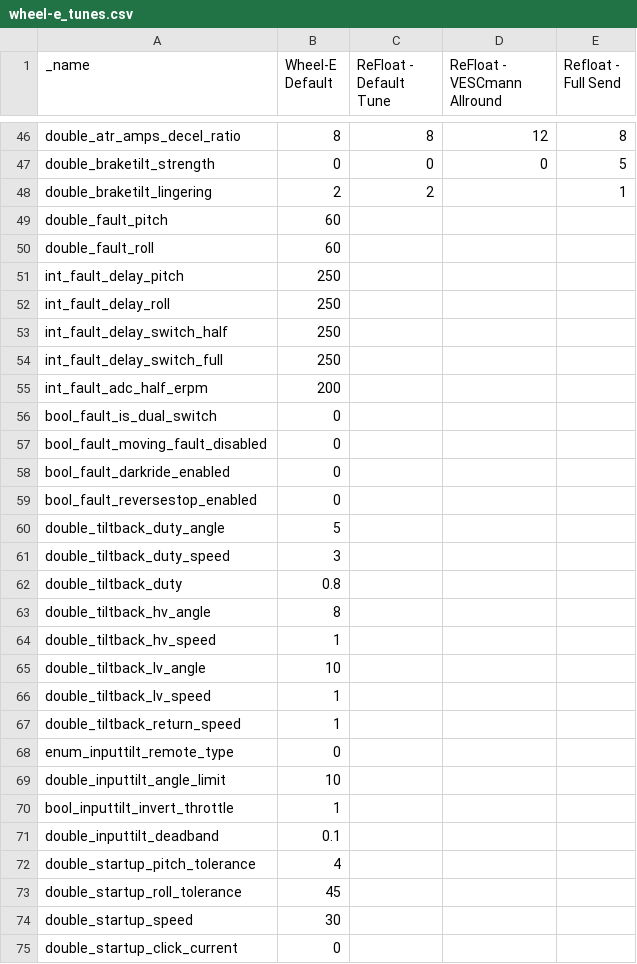
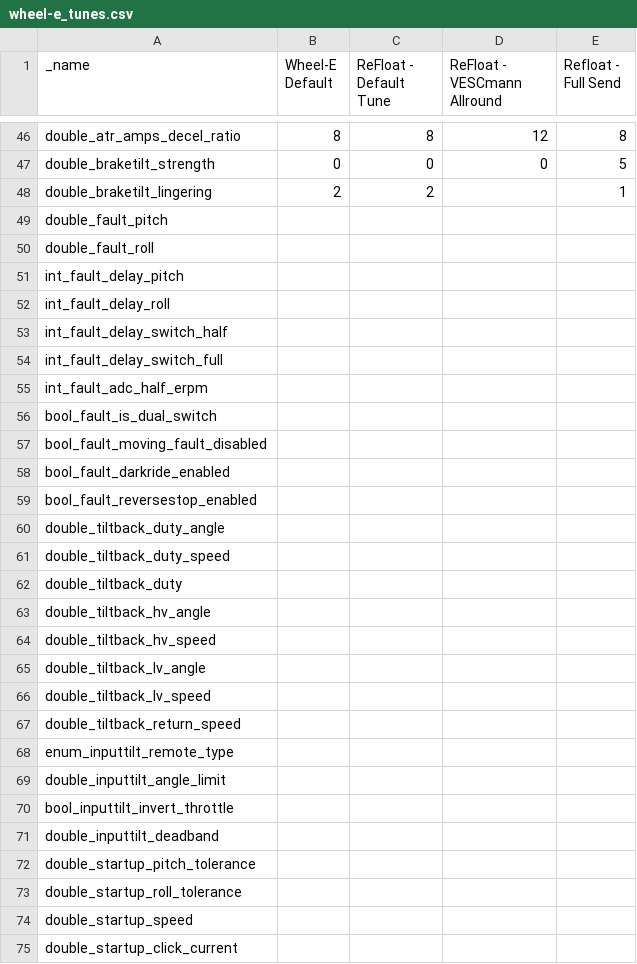
Before and after one commit to buestad/wheel-e, a CSV file: wheel-e_tunes.csv, drawn as a sheet; only a part is shown, gaps mark what is left out; the diff covers the shown part only.

Commit message:
Wheel-E Default tune: Removed some values that other tunes did not set. Set ADC footpad limits to 0. Update cruice PID values

```diff
--- a/wheel-e_tunes.csv
+++ b/wheel-e_tunes.csv
@@ -48,28 +48,28 @@ double_braketilt_strength,0,0,0,5
 double_braketilt_lingering,2,2,,1
-double_fault_pitch,60,,,
-double_fault_roll,60,,,
-int_fault_delay_pitch,250,,,
-int_fault_delay_roll,250,,,
-int_fault_delay_switch_half,250,,,
-int_fault_delay_switch_full,250,,,
-int_fault_adc_half_erpm,200,,,
-bool_fault_is_dual_switch,0,,,
-bool_fault_moving_fault_disabled,0,,,
-bool_fault_darkride_enabled,0,,,
-bool_fault_reversestop_enabled,0,,,
-double_tiltback_duty_angle,5,,,
-double_tiltback_duty_speed,3,,,
-double_tiltback_duty,0.8,,,
-double_tiltback_hv_angle,8,,,
-double_tiltback_hv_speed,1,,,
-double_tiltback_lv_angle,10,,,
-double_tiltback_lv_speed,1,,,
-double_tiltback_return_speed,1,,,
-enum_inputtilt_remote_type,0,,,
-double_inputtilt_angle_limit,10,,,
-bool_inputtilt_invert_throttle,1,,,
-double_inputtilt_deadband,0.1,,,
-double_startup_pitch_tolerance,4,,,
-double_startup_roll_tolerance,45,,,
-double_startup_speed,30,,,
-double_startup_click_current,0,,,
+double_fault_pitch,,,,
+double_fault_roll,,,,
+int_fault_delay_pitch,,,,
+int_fault_delay_roll,,,,
+int_fault_delay_switch_half,,,,
+int_fault_delay_switch_full,,,,
+int_fault_adc_half_erpm,,,,
+bool_fault_is_dual_switch,,,,
+bool_fault_moving_fault_disabled,,,,
+bool_fault_darkride_enabled,,,,
+bool_fault_reversestop_enabled,,,,
+double_tiltback_duty_angle,,,,
+double_tiltback_duty_speed,,,,
+double_tiltback_duty,,,,
+double_tiltback_hv_angle,,,,
+double_tiltback_hv_speed,,,,
+double_tiltback_lv_angle,,,,
+double_tiltback_lv_speed,,,,
+double_tiltback_return_speed,,,,
+enum_inputtilt_remote_type,,,,
+double_inputtilt_angle_limit,,,,
+bool_inputtilt_invert_throttle,,,,
+double_inputtilt_deadband,,,,
+double_startup_pitch_tolerance,,,,
+double_startup_roll_tolerance,,,,
+double_startup_speed,,,,
+double_startup_click_current,,,,
```
Also changed, not shown: 10 edited cells elsewhere in this file.
